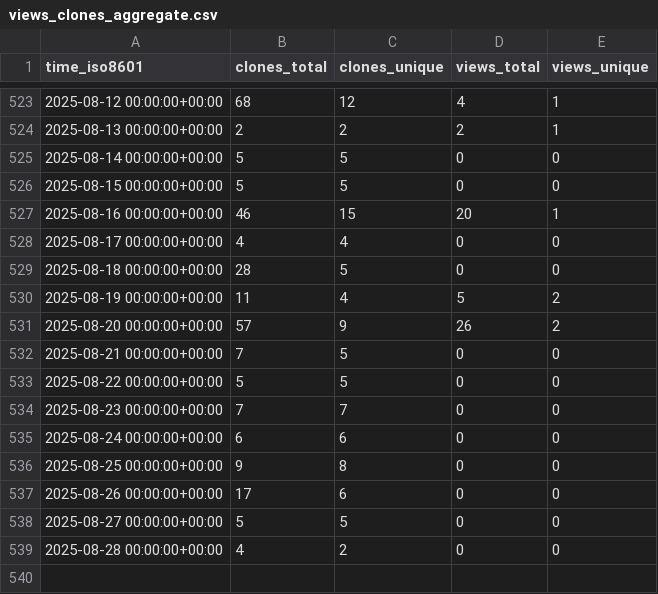
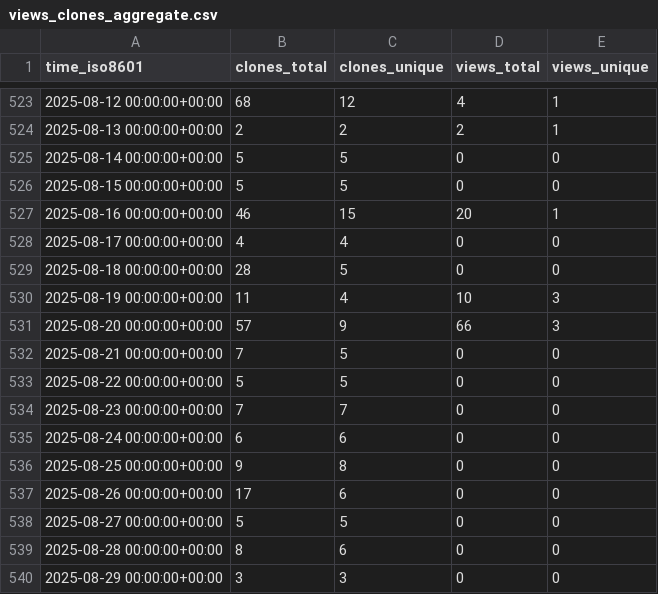
Before and after one commit to EarthSciML/AtmosphericDeposition.jl, a CSV file: EarthSciML/AtmosphericDeposition.jl/ghrs-data/views_clones_aggregate.csv, drawn as a sheet; only a part is shown, gaps mark what is left out.

```diff
--- a/EarthSciML/AtmosphericDeposition.jl/ghrs-data/views_clones_aggregate.csv
+++ b/EarthSciML/AtmosphericDeposition.jl/ghrs-data/views_clones_aggregate.csv
@@ -529,4 +529,4 @@ time_iso8601,clones_total,clones_unique,views_total,views_unique
 2025-08-18 00:00:00+00:00,28,5,0,0
-2025-08-19 00:00:00+00:00,11,4,5,2
-2025-08-20 00:00:00+00:00,57,9,26,2
+2025-08-19 00:00:00+00:00,11,4,10,3
+2025-08-20 00:00:00+00:00,57,9,66,3
 2025-08-21 00:00:00+00:00,7,5,0,0
@@ -538,2 +538,3 @@ time_iso8601,clones_total,clones_unique,views_total,views_unique
 2025-08-27 00:00:00+00:00,5,5,0,0
-2025-08-28 00:00:00+00:00,4,2,0,0
+2025-08-28 00:00:00+00:00,8,6,0,0
+2025-08-29 00:00:00+00:00,3,3,0,0
```
Also changed, not shown: 1 other file.
